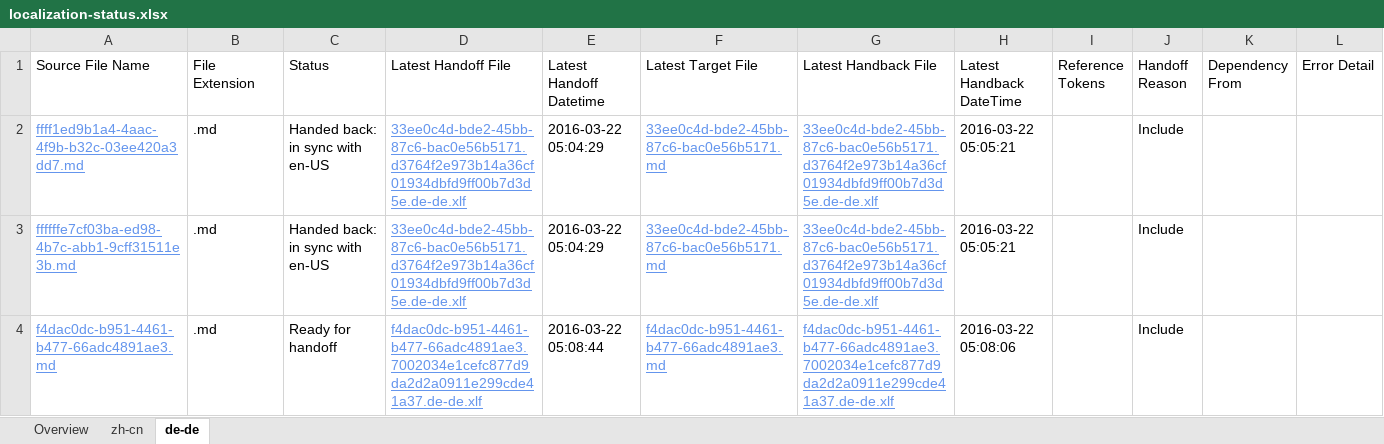
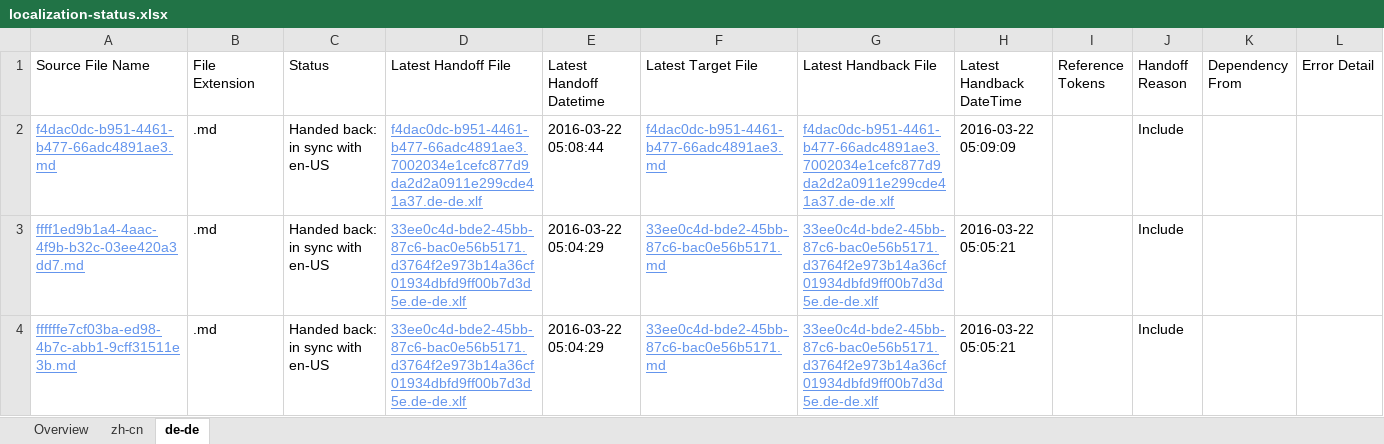
Before and after one commit to OpenLocalizationTestOrg/olhandback, an Excel workbook: ol-handback/OpenLocalizationTest/oltest/ci/localization-status.xlsx, sheet de-de, drawn as a sheet; values as stored, in another font and other column widths than the file's, no borders; table styles not drawn; removed rows and columns are numbered as before the commit, all else as after; the diff names each change by its address in the sheet, - before the commit and + after, or states it on an @@ line.

```diff
--- a/ol-handback/OpenLocalizationTest/oltest/ci/localization-status.xlsx (sheet de-de)
+++ b/ol-handback/OpenLocalizationTest/oltest/ci/localization-status.xlsx (sheet de-de)
+row 2: f4dac0dc-b951-4461-b477-66adc4891ae3.md | .md | Handed back: in sync with en-US | f4dac0dc-b951-4461-b477-66adc4891ae3.7002034e1cefc877d9da2d2a0911e299cde41a37.de-de.xlf | 2016-03-22 05:08:44 | f4dac0dc-b951-4461-b477-66adc4891ae3.md | f4dac0dc-b951-4461-b477-66adc4891ae3.7002034e1cefc877d9da2d2a0911e299cde41a37.de-de.xlf | 2016-03-22 05:09:09 |  | Include
-row 4: f4dac0dc-b951-4461-b477-66adc4891ae3.md | .md | Ready for handoff | f4dac0dc-b951-4461-b477-66adc4891ae3.7002034e1cefc877d9da2d2a0911e299cde41a37.de-de.xlf | 2016-03-22 05:08:44 | f4dac0dc-b951-4461-b477-66adc4891ae3.md | f4dac0dc-b951-4461-b477-66adc4891ae3.7002034e1cefc877d9da2d2a0911e299cde41a37.de-de.xlf | 2016-03-22 05:08:06 |  | Include
```
Also changed, not shown: sheet zh-cn, sheet Overview, ol-handback/OpenLocalizationTest/oltest/ci/handback-status.xlsx.
